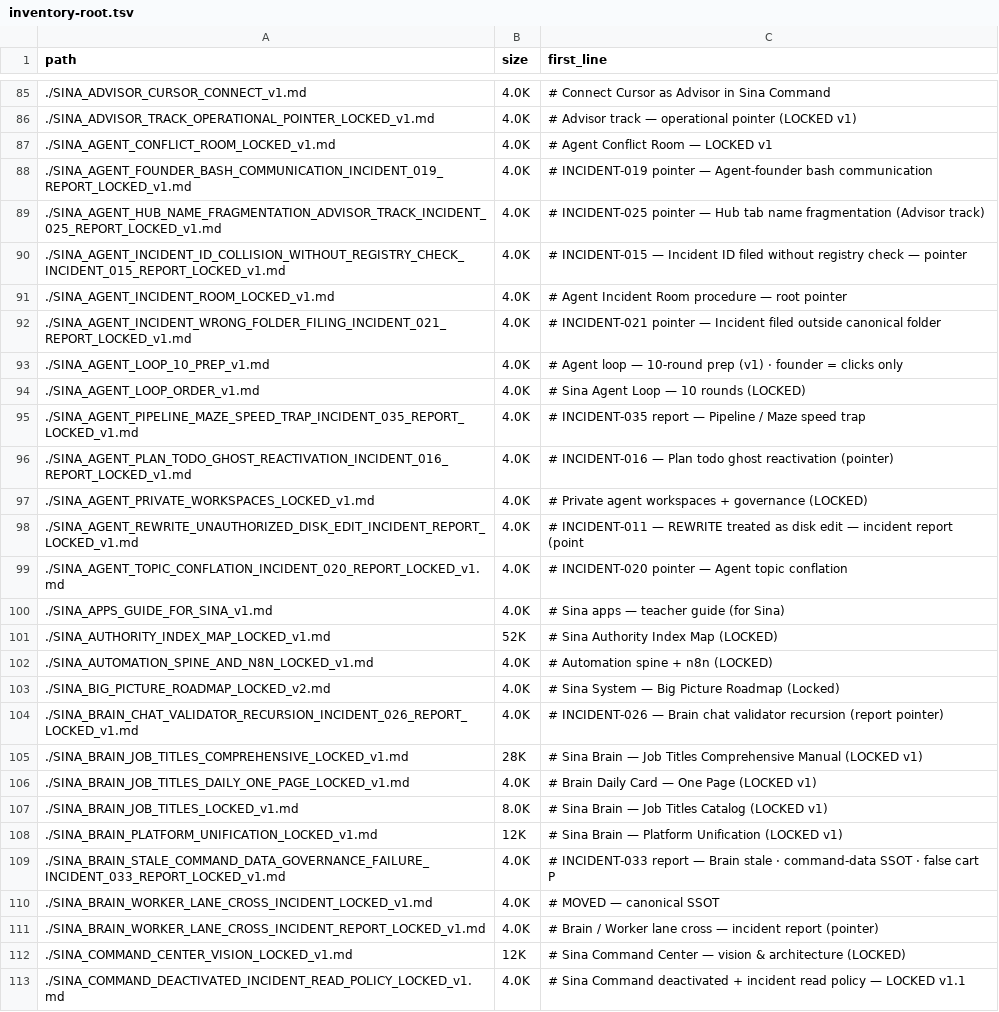
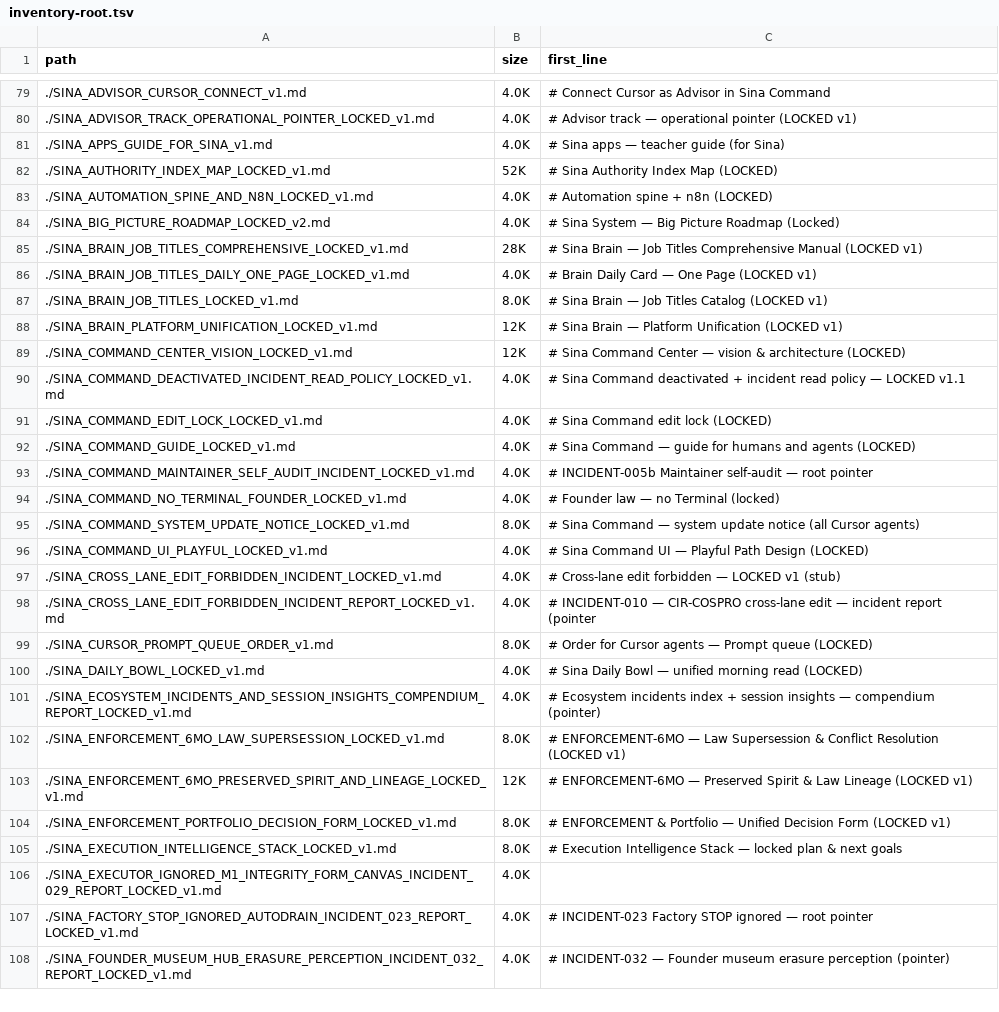
Before and after one commit to Noetfield-Systems/SourceA, a TSV file: infra/cleanup/inventory-root.tsv, drawn as a sheet; only a part is shown, gaps mark what is left out; the shorter side is filled out with more unchanged rows; the diff covers the shown part only.

Commit message:
cleanup: batch-3 portfolio law → brain-os

```diff
--- a/infra/cleanup/inventory-root.tsv
+++ b/infra/cleanup/inventory-root.tsv
@@ -86,15 +80,2 @@ path	size	first_line
 ./SINA_ADVISOR_TRACK_OPERATIONAL_POINTER_LOCKED_v1.md	4.0K	# Advisor track — operational pointer (LOCKED v1)
-./SINA_AGENT_CONFLICT_ROOM_LOCKED_v1.md	4.0K	# Agent Conflict Room — LOCKED v1
-./SINA_AGENT_FOUNDER_BASH_COMMUNICATION_INCIDENT_019_REPORT_LOCKED_v1.md	4.0K	# INCIDENT-019 pointer — Agent-founder bash communication
-./SINA_AGENT_HUB_NAME_FRAGMENTATION_ADVISOR_TRACK_INCIDENT_025_REPORT_LOCKED_v1.md	4.0K	# INCIDENT-025 pointer — Hub tab name fragmentation (Advisor track)
-./SINA_AGENT_INCIDENT_ID_COLLISION_WITHOUT_REGISTRY_CHECK_INCIDENT_015_REPORT_LOCKED_v1.md	4.0K	# INCIDENT-015 — Incident ID filed without registry check — pointer
-./SINA_AGENT_INCIDENT_ROOM_LOCKED_v1.md	4.0K	# Agent Incident Room procedure — root pointer
-./SINA_AGENT_INCIDENT_WRONG_FOLDER_FILING_INCIDENT_021_REPORT_LOCKED_v1.md	4.0K	# INCIDENT-021 pointer — Incident filed outside canonical folder
-./SINA_AGENT_LOOP_10_PREP_v1.md	4.0K	# Agent loop — 10-round prep (v1) · founder = clicks only
-./SINA_AGENT_LOOP_ORDER_v1.md	4.0K	# Sina Agent Loop — 10 rounds (LOCKED)
-./SINA_AGENT_PIPELINE_MAZE_SPEED_TRAP_INCIDENT_035_REPORT_LOCKED_v1.md	4.0K	# INCIDENT-035 report — Pipeline / Maze speed trap
-./SINA_AGENT_PLAN_TODO_GHOST_REACTIVATION_INCIDENT_016_REPORT_LOCKED_v1.md	4.0K	# INCIDENT-016 — Plan todo ghost reactivation (pointer)
-./SINA_AGENT_PRIVATE_WORKSPACES_LOCKED_v1.md	4.0K	# Private agent workspaces + governance (LOCKED)
-./SINA_AGENT_REWRITE_UNAUTHORIZED_DISK_EDIT_INCIDENT_REPORT_LOCKED_v1.md	4.0K	# INCIDENT-011 — REWRITE treated as disk edit — incident report (point
-./SINA_AGENT_TOPIC_CONFLATION_INCIDENT_020_REPORT_LOCKED_v1.md	4.0K	# INCIDENT-020 pointer — Agent topic conflation
 ./SINA_APPS_GUIDE_FOR_SINA_v1.md	4.0K	# Sina apps — teacher guide (for Sina)
@@ -103,3 +84,2 @@ path	size	first_line
 ./SINA_BIG_PICTURE_ROADMAP_LOCKED_v2.md	4.0K	# Sina System — Big Picture Roadmap (Locked)
-./SINA_BRAIN_CHAT_VALIDATOR_RECURSION_INCIDENT_026_REPORT_LOCKED_v1.md	4.0K	# INCIDENT-026 — Brain chat validator recursion (report pointer)
 ./SINA_BRAIN_JOB_TITLES_COMPREHENSIVE_LOCKED_v1.md	 28K	# Sina Brain — Job Titles Comprehensive Manual (LOCKED v1)
@@ -108,5 +88,2 @@ path	size	first_line
 ./SINA_BRAIN_PLATFORM_UNIFICATION_LOCKED_v1.md	 12K	# Sina Brain — Platform Unification (LOCKED v1)
-./SINA_BRAIN_STALE_COMMAND_DATA_GOVERNANCE_FAILURE_INCIDENT_033_REPORT_LOCKED_v1.md	4.0K	# INCIDENT-033 report — Brain stale · command-data SSOT · false cart P
-./SINA_BRAIN_WORKER_LANE_CROSS_INCIDENT_LOCKED_v1.md	4.0K	# MOVED — canonical SSOT
-./SINA_BRAIN_WORKER_LANE_CROSS_INCIDENT_REPORT_LOCKED_v1.md	4.0K	# Brain / Worker lane cross — incident report (pointer)
 ./SINA_COMMAND_CENTER_VISION_LOCKED_v1.md	 12K	# Sina Command Center — vision & architecture (LOCKED)
```
Also changed, not shown: 8 removed rows elsewhere in this file, 31 other files.
